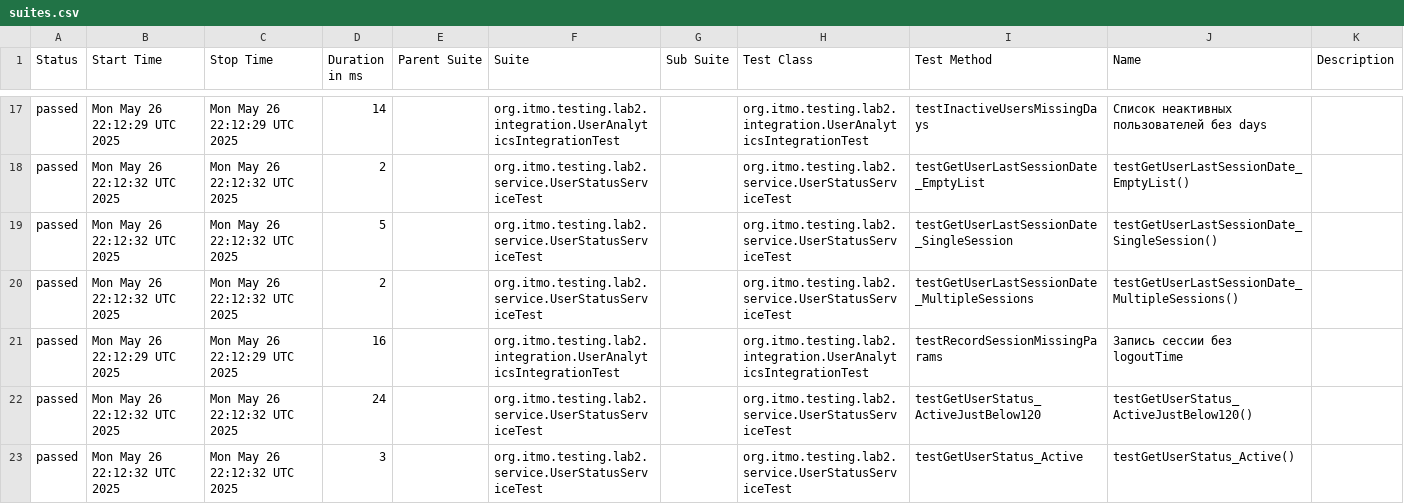
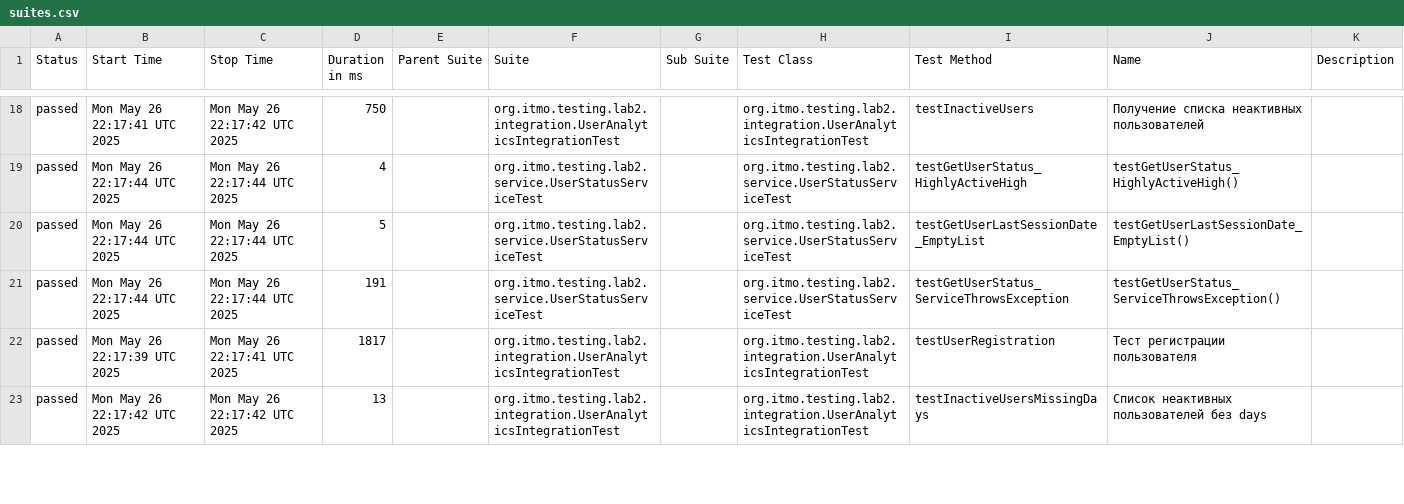
Before and after one commit to Annadobr2/testsoftware2lab, a CSV file: allureReport/data/suites.csv, drawn as a sheet; only a part is shown, gaps mark what is left out; the diff covers the shown part only.

```diff
--- a/allureReport/data/suites.csv
+++ b/allureReport/data/suites.csv
@@ -17,7 +18,6 @@
-"passed","Mon May 26 22:12:29 UTC 2025","Mon May 26 22:12:29 UTC 2025","14","","org.itmo.testing.lab2.integration.UserAnalyticsIntegrationTest","","org.itmo.testing.lab2.integration.UserAnalyticsIntegrationTest","testInactiveUsersMissingDays","Список неактивных пользователей без days",""
-"passed","Mon May 26 22:12:32 UTC 2025","Mon May 26 22:12:32 UTC 2025","2","","org.itmo.testing.lab2.service.UserStatusServiceTest","","org.itmo.testing.lab2.service.UserStatusServiceTest","testGetUserLastSessionDate_EmptyList","testGetUserLastSessionDate_EmptyList()",""
-"passed","Mon May 26 22:12:32 UTC 2025","Mon May 26 22:12:32 UTC 2025","5","","org.itmo.testing.lab2.service.UserStatusServiceTest","","org.itmo.testing.lab2.service.UserStatusServiceTest","testGetUserLastSessionDate_SingleSession","testGetUserLastSessionDate_SingleSession()",""
-"passed","Mon May 26 22:12:32 UTC 2025","Mon May 26 22:12:32 UTC 2025","2","","org.itmo.testing.lab2.service.UserStatusServiceTest","","org.itmo.testing.lab2.service.UserStatusServiceTest","testGetUserLastSessionDate_MultipleSessions","testGetUserLastSessionDate_MultipleSessions()",""
-"passed","Mon May 26 22:12:29 UTC 2025","Mon May 26 22:12:29 UTC 2025","16","","org.itmo.testing.lab2.integration.UserAnalyticsIntegrationTest","","org.itmo.testing.lab2.integration.UserAnalyticsIntegrationTest","testRecordSessionMissingParams","Запись сессии без logoutTime",""
-"passed","Mon May 26 22:12:32 UTC 2025","Mon May 26 22:12:32 UTC 2025","24","","org.itmo.testing.lab2.service.UserStatusServiceTest","","org.itmo.testing.lab2.service.UserStatusServiceTest","testGetUserStatus_ActiveJustBelow120","testGetUserStatus_ActiveJustBelow120()",""
-"passed","Mon May 26 22:12:32 UTC 2025","Mon May 26 22:12:32 UTC 2025","3","","org.itmo.testing.lab2.service.UserStatusServiceTest","","org.itmo.testing.lab2.service.UserStatusServiceTest","testGetUserStatus_Active","testGetUserStatus_Active()",""
+"passed","Mon May 26 22:17:41 UTC 2025","Mon May 26 22:17:42 UTC 2025","750","","org.itmo.testing.lab2.integration.UserAnalyticsIntegrationTest","","org.itmo.testing.lab2.integration.UserAnalyticsIntegrationTest","testInactiveUsers","Получение списка неактивных пользователей",""
+"passed","Mon May 26 22:17:44 UTC 2025","Mon May 26 22:17:44 UTC 2025","4","","org.itmo.testing.lab2.service.UserStatusServiceTest","","org.itmo.testing.lab2.service.UserStatusServiceTest","testGetUserStatus_HighlyActiveHigh","testGetUserStatus_HighlyActiveHigh()",""
+"passed","Mon May 26 22:17:44 UTC 2025","Mon May 26 22:17:44 UTC 2025","5","","org.itmo.testing.lab2.service.UserStatusServiceTest","","org.itmo.testing.lab2.service.UserStatusServiceTest","testGetUserLastSessionDate_EmptyList","testGetUserLastSessionDate_EmptyList()",""
+"passed","Mon May 26 22:17:44 UTC 2025","Mon May 26 22:17:44 UTC 2025","191","","org.itmo.testing.lab2.service.UserStatusServiceTest","","org.itmo.testing.lab2.service.UserStatusServiceTest","testGetUserStatus_ServiceThrowsException","testGetUserStatus_ServiceThrowsException()",""
+"passed","Mon May 26 22:17:39 UTC 2025","Mon May 26 22:17:41 UTC 2025","1817","","org.itmo.testing.lab2.integration.UserAnalyticsIntegrationTest","","org.itmo.testing.lab2.integration.UserAnalyticsIntegrationTest","testUserRegistration","Тест регистрации пользователя",""
+"passed","Mon May 26 22:17:42 UTC 2025","Mon May 26 22:17:42 UTC 2025","13","","org.itmo.testing.lab2.integration.UserAnalyticsIntegrationTest","","org.itmo.testing.lab2.integration.UserAnalyticsIntegrationTest","testInactiveUsersMissingDays","Список неактивных пользователей без days",""
```
Also changed, not shown: 3 added rows, 2 removed rows and 67 edited cells elsewhere in this file, 59 other files.
